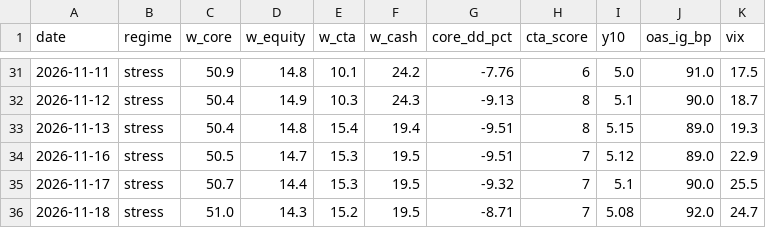
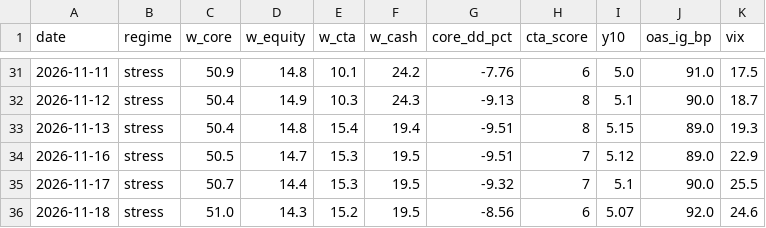
Before and after one commit to Lorun/market-signals, a CSV file: data/history.csv, drawn as a sheet; only a part is shown, gaps mark what is left out.

```diff
--- a/data/history.csv
+++ b/data/history.csv
@@ -35,2 +35,2 @@ date,regime,w_core,w_equity,w_cta,w_cash,core_dd_pct,cta_score,y10,oas_ig_bp,vix
 2026-11-17,stress,50.7,14.4,15.3,19.5,-9.32,7,5.1,90.0,25.5
-2026-11-18,stress,51.0,14.3,15.2,19.5,-8.71,7,5.08,92.0,24.7
+2026-11-18,stress,51.0,14.3,15.2,19.5,-8.56,6,5.07,92.0,24.6
```
Also changed, not shown: 1 other file.
